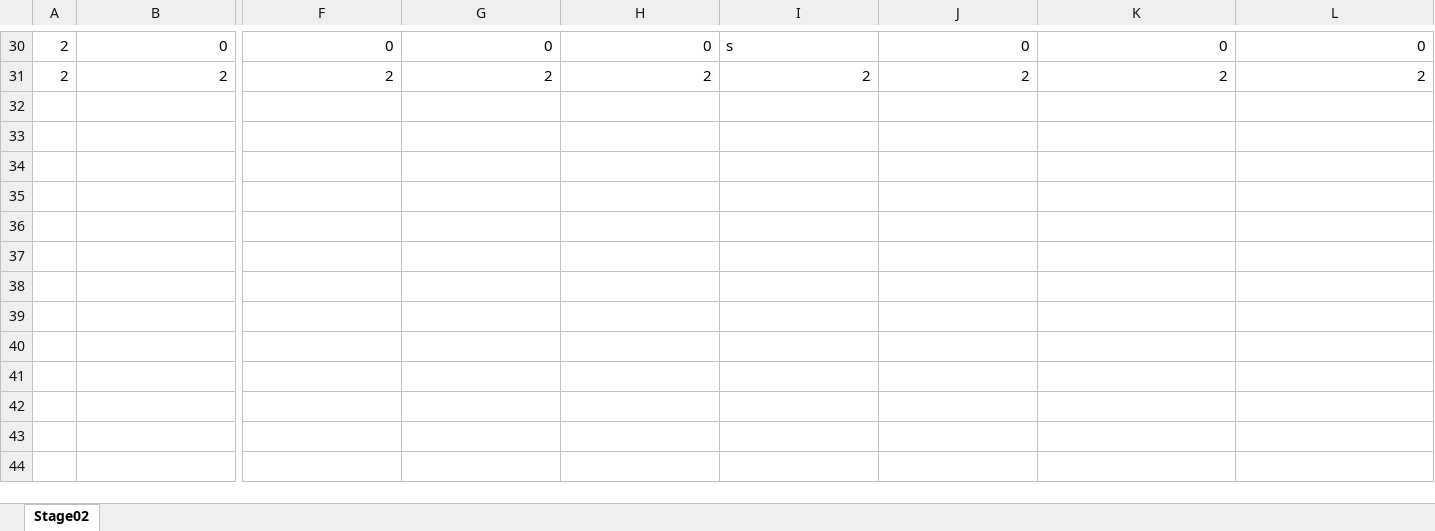
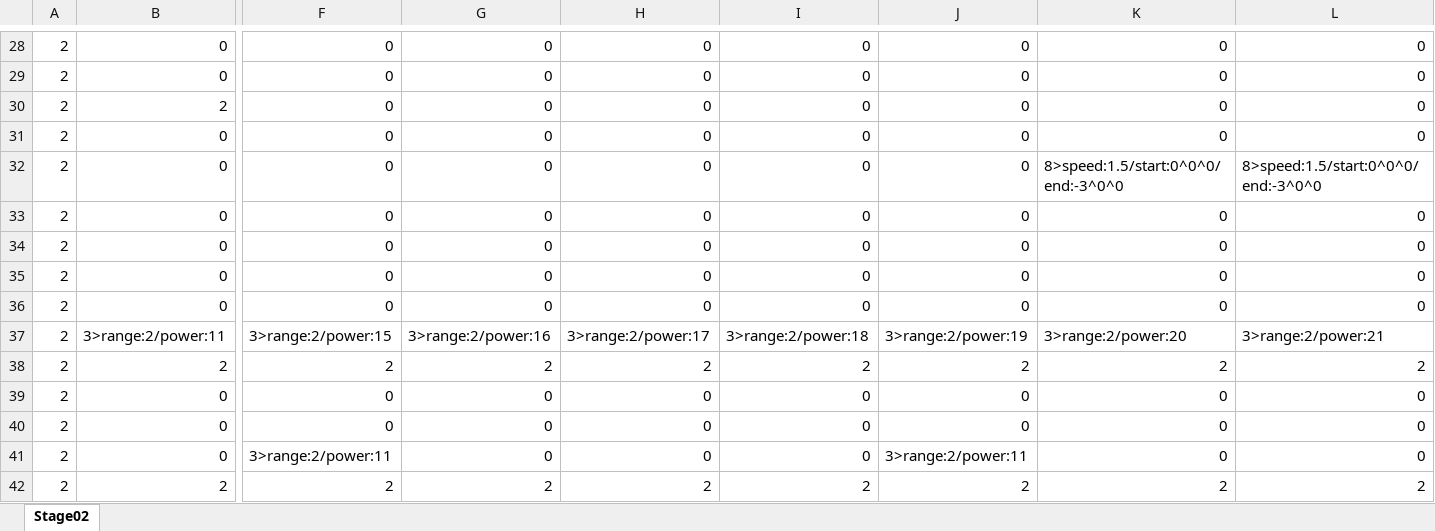
Before and after one commit to Roni2032/202410_BlastJump, an Excel workbook: media/Maps/xlsx/TestMap.xlsx, sheet Stage02, drawn as a sheet; only a part is shown, gaps mark what is left out; values as stored, in another font and other column widths than the file's, no borders; conditional formats not drawn; addresses are those after the commit; rows hold the shown columns only; the diff covers the shown part only; the diff names each change by its address in the sheet, - before the commit and + after, or states it on an @@ line.

```diff
--- a/media/Maps/xlsx/TestMap.xlsx (sheet Stage02)
+++ b/media/Maps/xlsx/TestMap.xlsx (sheet Stage02)
-I28: s
+I28: 0
+row 29: 2 | 0 | 0 | 0 | 0 | 0 | 0 | 0 | 0
+row 30: 2 | 2 | 0 | 0 | 0 | 0 | 0 | 0 | 0
+row 31: 2 | 0 | 0 | 0 | 0 | 0 | 0 | 0 | 0
+row 32: 2 | 0 | 0 | 0 | 0 | 0 | 0 | 8>speed:1.5/start:0^0^0/end:-3^0^0 | 8>speed:1.5/start:0^0^0/end:-3^0^0
+row 33: 2 | 0 | 0 | 0 | 0 | 0 | 0 | 0 | 0
+row 34: 2 | 0 | 0 | 0 | 0 | 0 | 0 | 0 | 0
+row 35: 2 | 0 | 0 | 0 | 0 | 0 | 0 | 0 | 0
+row 36: 2 | 0 | 0 | 0 | 0 | 0 | 0 | 0 | 0
+row 37: 2 | 3>range:2/power:11 | 3>range:2/power:15 | 3>range:2/power:16 | 3>range:2/power:17 | 3>range:2/power:18 | 3>range:2/power:19 | 3>range:2/power:20 | 3>range:2/power:21
+row 38: 2 | 2 | 2 | 2 | 2 | 2 | 2 | 2 | 2
+row 39: 2 | 0 | 0 | 0 | 0 | 0 | 0 | 0 | 0
+row 40: 2 | 0 | 0 | 0 | 0 | 0 | 0 | 0 | 0
+row 41: 2 | 0 | 3>range:2/power:11 | 0 | 0 | 0 | 3>range:2/power:11 | 0 | 0
```
Also changed, not shown: 5 added rows, 7 removed rows and 25 edited cells elsewhere in this sheet, 6 other files.
